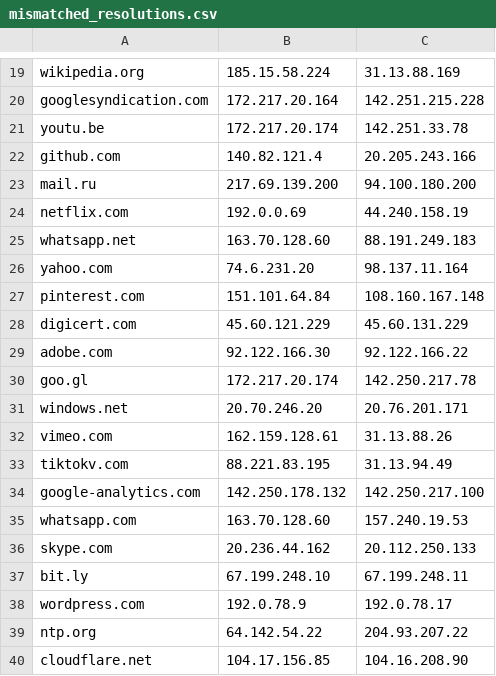
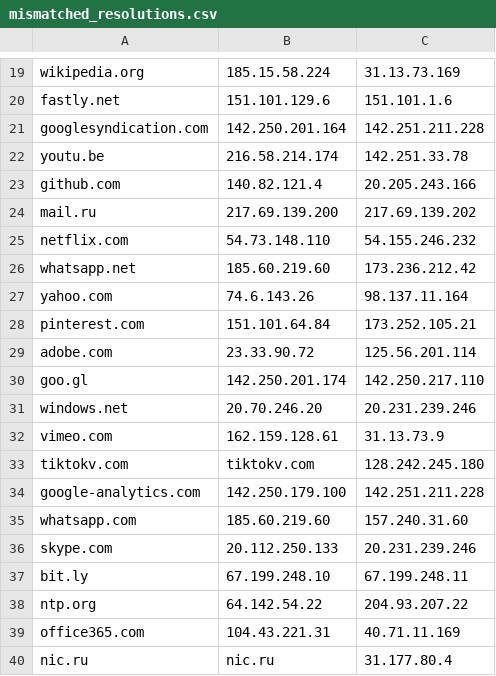
Before and after one commit to rfiorilla/thesis, a CSV file: mismatched_resolutions.csv, drawn as a sheet; only a part is shown, gaps mark what is left out; removed rows and columns are numbered as before the commit, all else as after; the diff covers the shown part only; the diff names each change by its address in the sheet, - before the commit and + after, or states it on an @@ line.

```diff
--- a/mismatched_resolutions.csv
+++ b/mismatched_resolutions.csv
-C19: 31.13.88.169
+C19: 31.13.73.169
+row 20: fastly.net | 151.101.129.6 | 151.101.1.6
-B21: 172.217.20.164
+B21: 142.250.201.164
-C21: 142.251.215.228
+C21: 142.251.211.228
-B22: 172.217.20.174
+B22: 216.58.214.174
-C24: 94.100.180.200
+C24: 217.69.139.202
-B25: 192.0.0.69
+B25: 54.73.148.110
-C25: 44.240.158.19
+C25: 54.155.246.232
-B26: 163.70.128.60
+B26: 185.60.219.60
-C26: 88.191.249.183
+C26: 173.236.212.42
-B27: 74.6.231.20
+B27: 74.6.143.26
-C28: 108.160.167.148
+C28: 173.252.105.21
-row 28: digicert.com | 45.60.121.229 | 45.60.131.229
-B29: 92.122.166.30
+B29: 23.33.90.72
-C29: 92.122.166.22
+C29: 125.56.201.114
-B30: 172.217.20.174
+B30: 142.250.201.174
-C30: 142.250.217.78
+C30: 142.250.217.110
-C31: 20.76.201.171
+C31: 20.231.239.246
-C32: 31.13.88.26
+C32: 31.13.73.9
-B33: 88.221.83.195
+B33: tiktokv.com
-C33: 31.13.94.49
+C33: 128.242.245.180
-B34: 142.250.178.132
+B34: 142.250.179.100
-C34: 142.250.217.100
+C34: 142.251.211.228
-B35: 163.70.128.60
+B35: 185.60.219.60
-C35: 157.240.19.53
+C35: 157.240.31.60
-B36: 20.236.44.162
+B36: 20.112.250.133
-C36: 20.112.250.133
+C36: 20.231.239.246
-row 38: wordpress.com | 192.0.78.9 | 192.0.78.17
-row 40: cloudflare.net | 104.17.156.85 | 104.16.208.90
+row 39: office365.com | 104.43.221.31 | 40.71.11.169
+row 40: nic.ru | nic.ru | 31.177.80.4
```
Also changed, not shown: 4 added rows, 1 removed row and 47 edited cells elsewhere in this file, certificates.csv, output_bad.csv, 12 other files.
